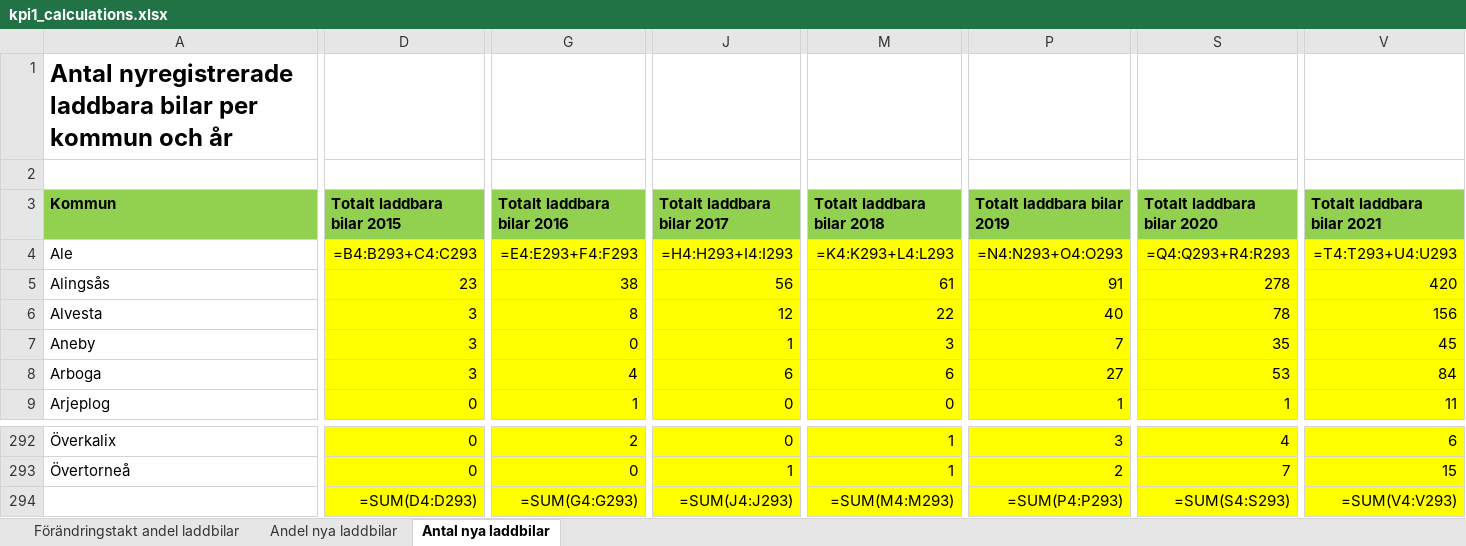
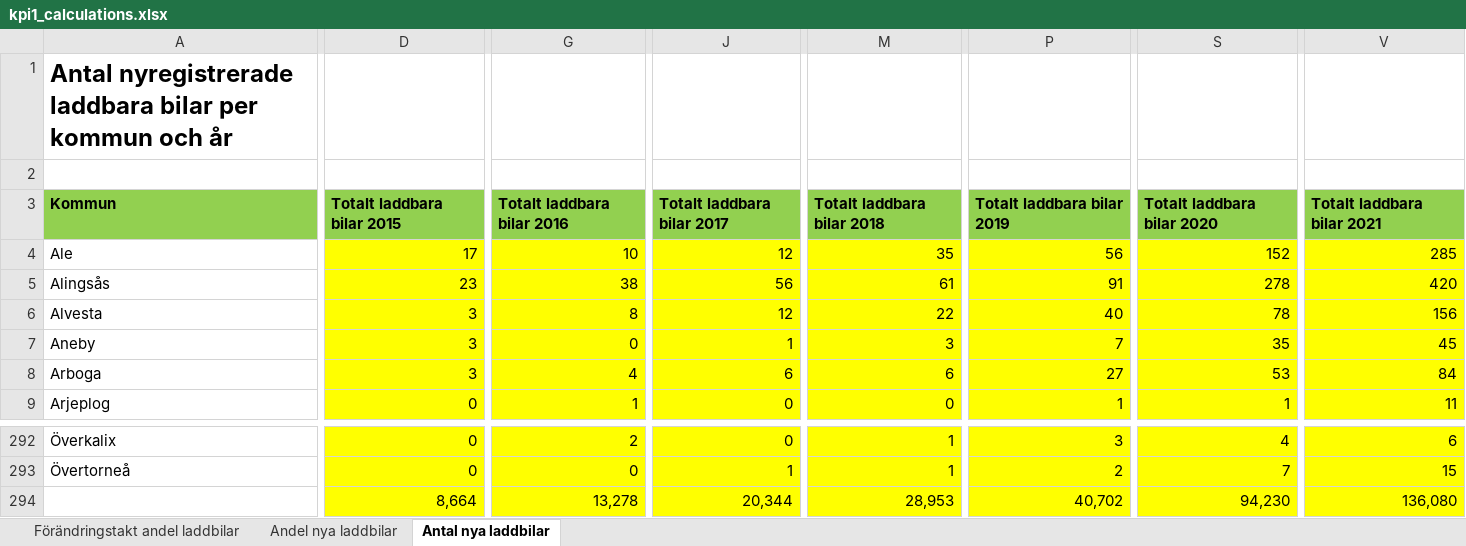
Before and after one commit to Klimatbyran/klimatkollen-deprecated, an Excel workbook: data/solutions/cars/sources/kpi1_calculations.xlsx, sheet Antal nya laddbilar, drawn as a sheet; only a part is shown, gaps mark what is left out; values as stored, in another font and other column widths than the file's, no borders; formulas without a stored value are shown as written; removed rows and columns are numbered as before the commit, all else as after; rows hold the shown columns only; the diff covers the shown part only; the diff names each change by its address in the sheet, - before the commit and + after, or states it on an @@ line.

```diff
--- a/data/solutions/cars/sources/kpi1_calculations.xlsx (sheet Antal nya laddbilar)
+++ b/data/solutions/cars/sources/kpi1_calculations.xlsx (sheet Antal nya laddbilar)
-D4 (Totalt laddbara bilar 2015): =B4:B293+C4:C293
+D4 (Totalt laddbara bilar 2015): 17
-G4 (Totalt laddbara bilar 2016): =E4:E293+F4:F293
+G4 (Totalt laddbara bilar 2016): 10
-J4 (Totalt laddbara bilar 2017): =H4:H293+I4:I293
+J4 (Totalt laddbara bilar 2017): 12
-M4 (Totalt laddbara bilar 2018): =K4:K293+L4:L293
+M4 (Totalt laddbara bilar 2018): 35
-P4 (Totalt laddbara bilar 2019): =N4:N293+O4:O293
+P4 (Totalt laddbara bilar 2019): 56
-S4 (Totalt laddbara bilar 2020): =Q4:Q293+R4:R293
+S4 (Totalt laddbara bilar 2020): 152
-V4 (Totalt laddbara bilar 2021): =T4:T293+U4:U293
+V4 (Totalt laddbara bilar 2021): 285
-row 294:  | =SUM(D4:D293) | =SUM(G4:G293) | =SUM(J4:J293) | =SUM(M4:M293) | =SUM(P4:P293) | =SUM(S4:S293) | =SUM(V4:V293)
+row 294:  | 8,664 | 13,278 | 20,344 | 28,953 | 40,702 | 94,230 | 136,080
```
Also changed, not shown: 3 edited cells elsewhere in this sheet, sheet Förändringstakt andel laddbilar, sheet Andel nya laddbilar, 4 other files.
